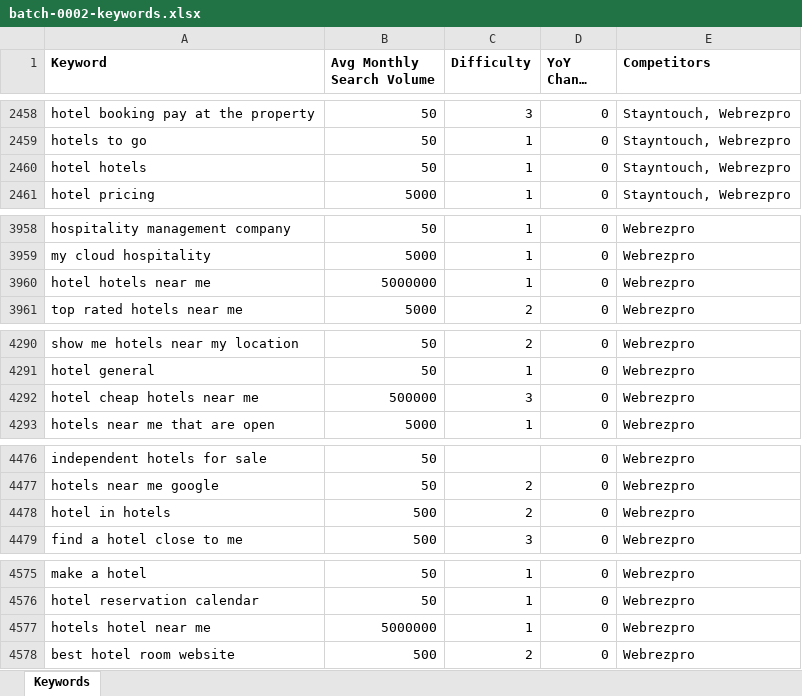
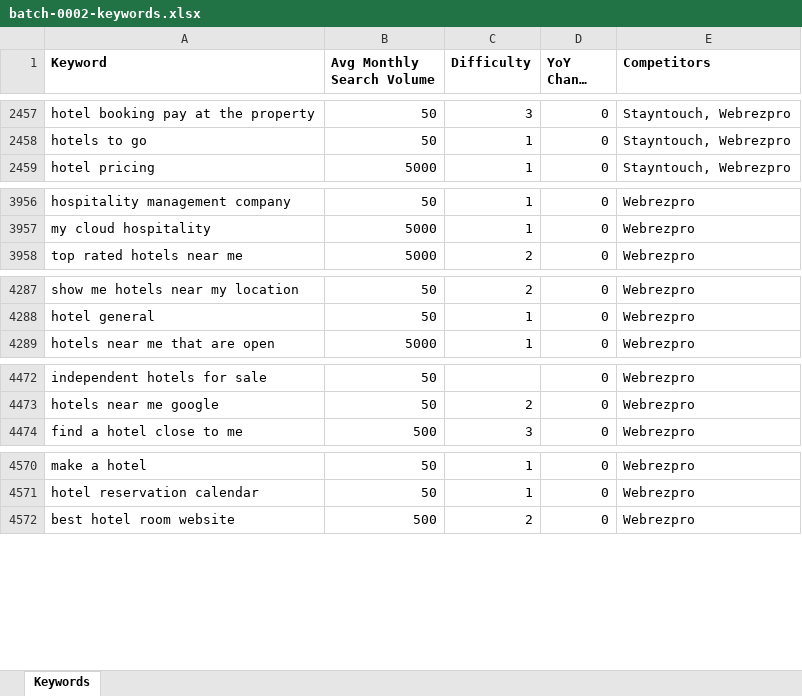
Before and after one commit to rahulkhant/seo-audit-automation, an Excel workbook: docs/keyword_research_exports/batch-0002-keywords.xlsx, sheet Keywords, drawn as a sheet; only a part is shown, gaps mark what is left out; long unchanged cells end in …; values as stored, in another font and other column widths than the file's, no borders; the diff covers the shown part only; the diff names each change by its address in the sheet, - before the commit and + after, or states it on an @@ line.

```diff
--- a/docs/keyword_research_exports/batch-0002-keywords.xlsx (sheet Keywords)
+++ b/docs/keyword_research_exports/batch-0002-keywords.xlsx (sheet Keywords)
-row 2460: hotel hotels | 50 | 1 | 0 | Stayntouch, Webrezpro
-row 3960: hotel hotels near me | 5000000 | 1 | 0 | Webrezpro
-row 4292: hotel cheap hotels near me | 500000 | 3 | 0 | Webrezpro
-row 4478: hotel in hotels | 500 | 2 | 0 | Webrezpro
-row 4577: hotels hotel near me | 5000000 | 1 | 0 | Webrezpro
```
Also changed, not shown: 2 removed rows elsewhere in this sheet, docs/keyword_research_exports/batch-0001-keywords.xlsx, docs/keyword_research_exports/master-keywords-latest.xlsx, 6 other files.
